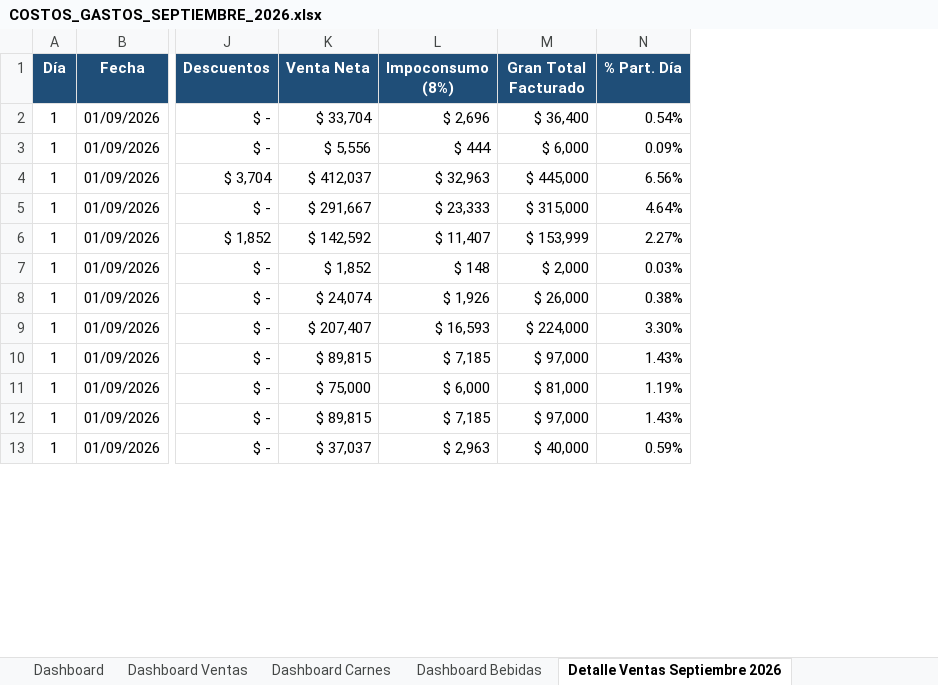
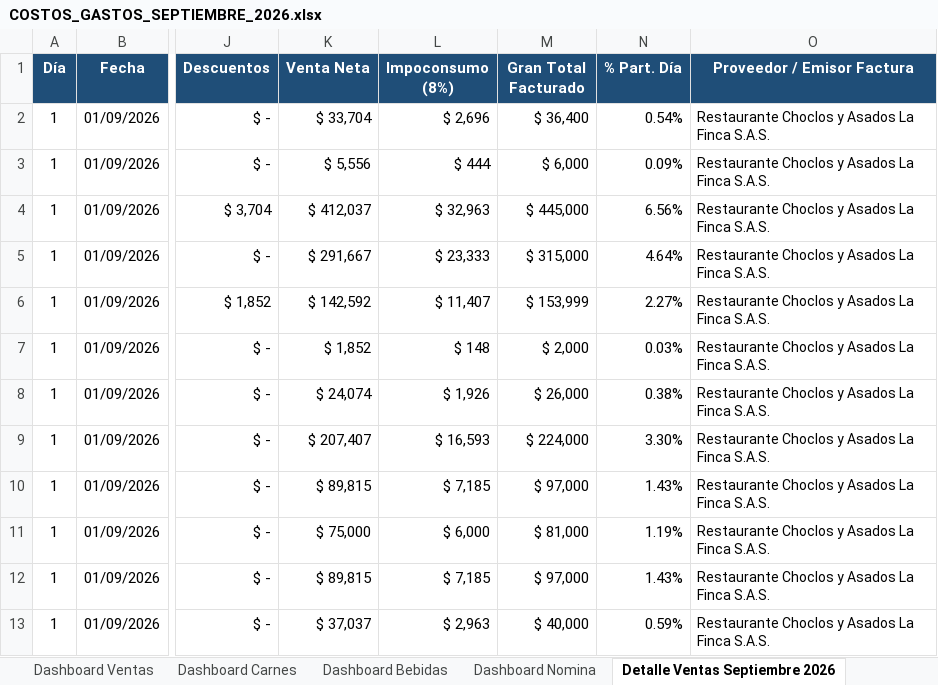
Before and after one commit to jungle13/lafincaweb, an Excel workbook: DOCUMENTOS BASE/COSTOS_GASTOS_SEPTIEMBRE_2026.xlsx, sheet Detalle Ventas Septiembre 2026, drawn as a sheet; only a part is shown, gaps mark what is left out; values as stored, in another font and other column widths than the file's, no borders; the diff names each change by its address in the sheet, - before the commit and + after, or states it on an @@ line.

Commit message:
feat: ingesta de ventas (01-20), movimientos bodeguero pendientes y actualizacion de compras septiembre a 722 transacciones

```diff
--- a/DOCUMENTOS BASE/COSTOS_GASTOS_SEPTIEMBRE_2026.xlsx (sheet Detalle Ventas Septiembre 2026)
+++ b/DOCUMENTOS BASE/COSTOS_GASTOS_SEPTIEMBRE_2026.xlsx (sheet Detalle Ventas Septiembre 2026)
+sheet tab: Dashboard Nomina
+column O (Proveedor / Emisor Factura), rows 2-13: all Restaurante Choclos y Asados La Finca S.A.S.
```
Also changed, not shown: sheet Detalle Compras Septiembre 2026, sheet Auditoria libro de Caja, sheet Dashboard Carnes, sheet Auditoría Cuaderno vs Excel, sheet Dashboard Bebidas, sheet Dashboard, other sheet tabs, formulas that keep their value, hidden cells, 17 other files.
